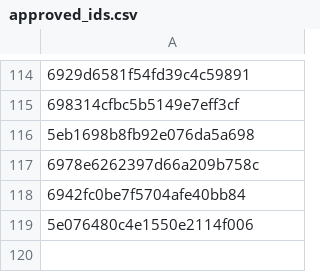
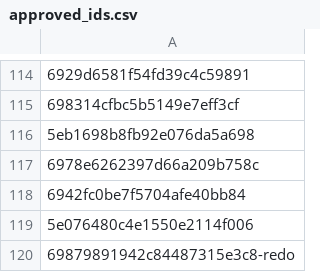
Before and after one commit to jchan58/plain_language_summarization_platform, a CSV file: approved_ids.csv, drawn as a sheet; only a part is shown, gaps mark what is left out; the diff names each change by its address in the sheet, - before the commit and + after, or states it on an @@ line.

Commit message:
fixed

```diff
--- a/approved_ids.csv
+++ b/approved_ids.csv
+row 120: 69879891942c84487315e3c8-redo
```
